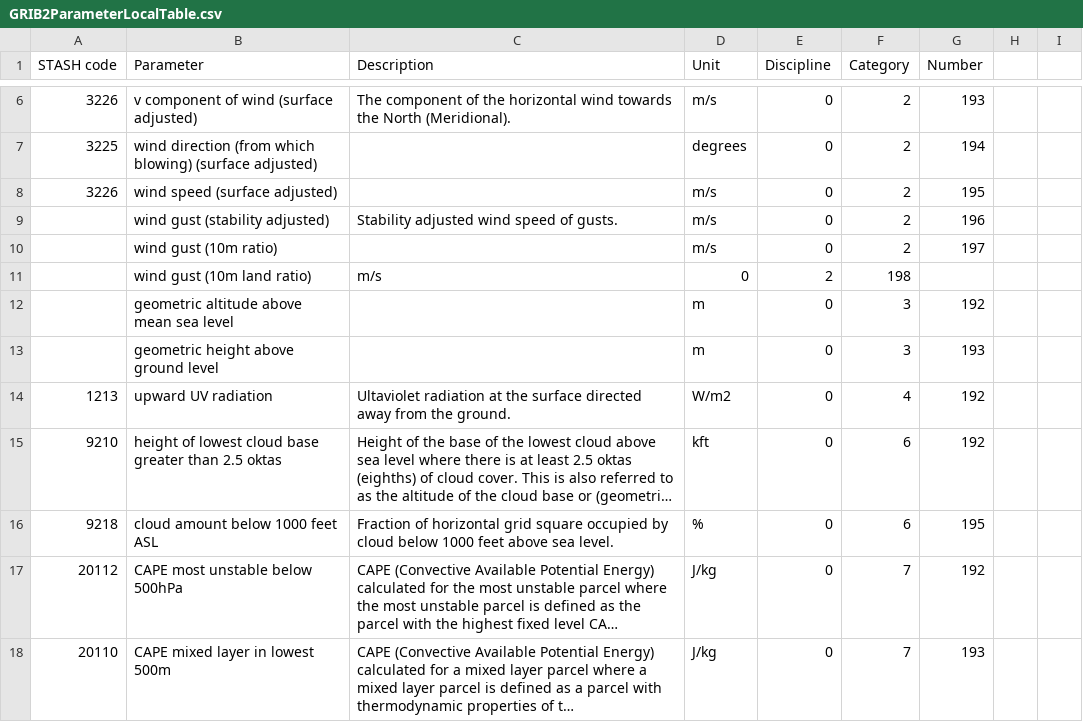
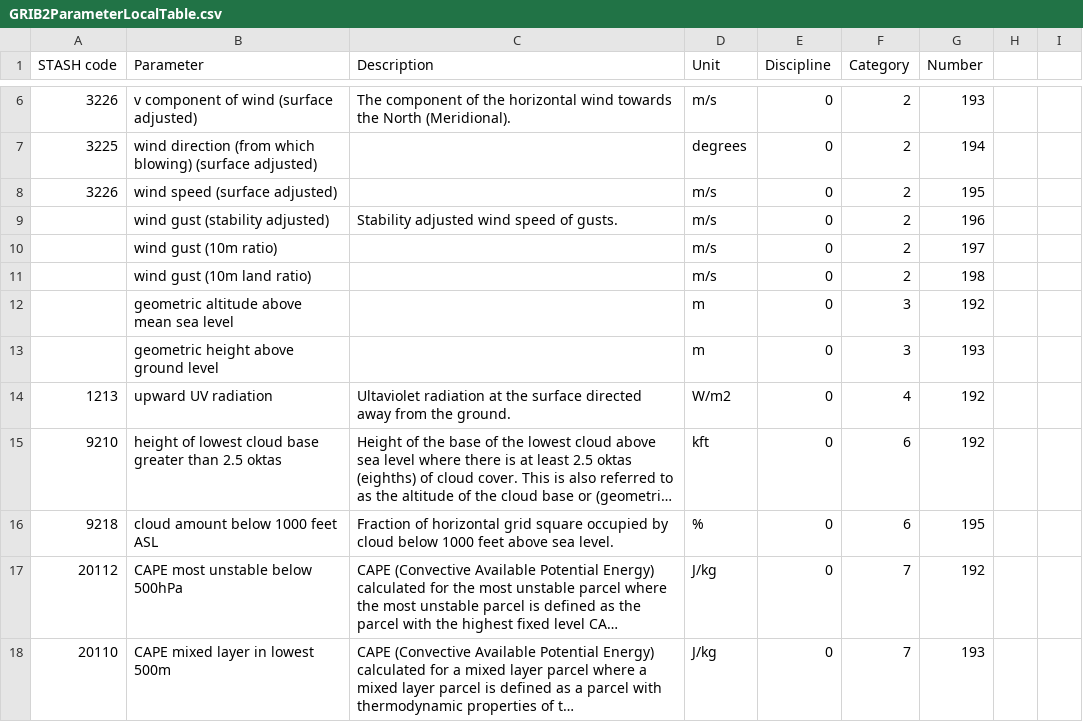
Before and after one commit to MetOffice/localTables-GRIB-BUFR, a CSV file: grib/grib2/GRIB2ParameterLocalTable.csv, drawn as a sheet; only a part is shown, gaps mark what is left out; long unchanged cells end in ….

Commit message:
Update GRIB2ParameterLocalTable.csv

```diff
--- a/grib/grib2/GRIB2ParameterLocalTable.csv
+++ b/grib/grib2/GRIB2ParameterLocalTable.csv
@@ -10,3 +10,3 @@ STASH code,Parameter,Description,Unit,Discipline,Category,Number
 ,wind gust (10m ratio), ,m/s,0,2,197
-,wind gust (10m land ratio), m/s,0,2,198
+,wind gust (10m land ratio),,m/s,0,2,198
 ,geometric altitude above mean sea level,,m,0,3,192
```
